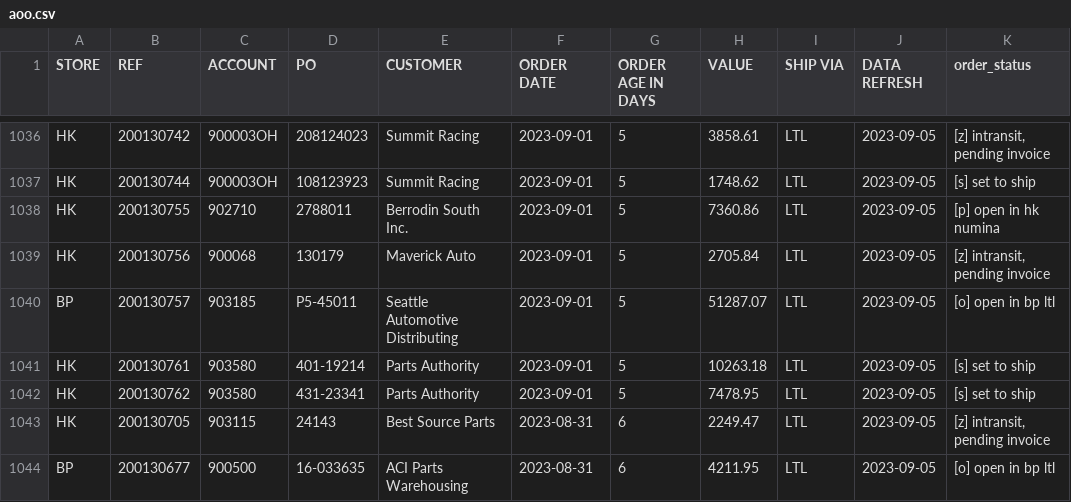
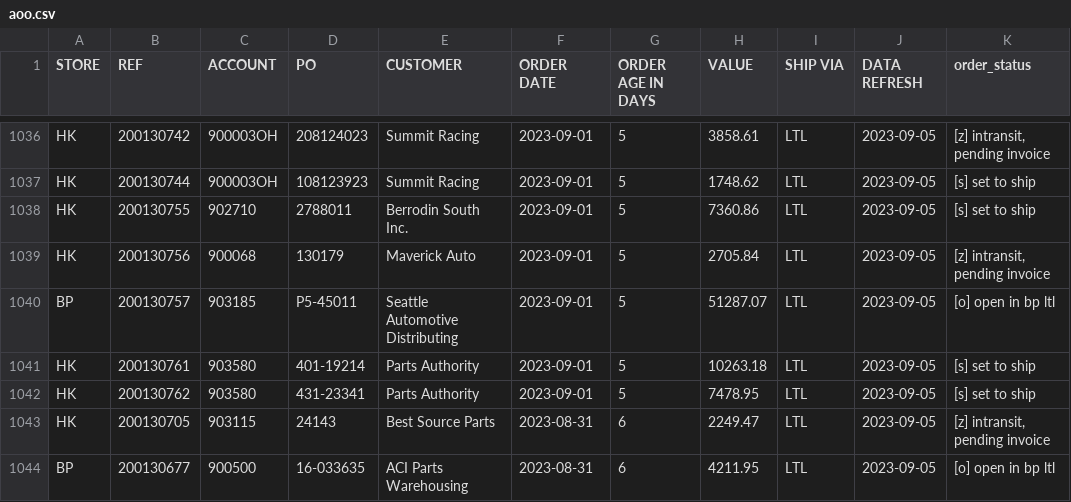
Before and after one commit to MisterAwo/data, a CSV file: aoo.csv, drawn as a sheet; only a part is shown, gaps mark what is left out; the diff covers the shown part only.

```diff
--- a/aoo.csv
+++ b/aoo.csv
@@ -1037,3 +1037,3 @@ HK,200130742,900003OH,208124023,Summit Racing,2023-09-01,5,3858.61,LTL,2023-09-0
 HK,200130744,900003OH,108123923,Summit Racing,2023-09-01,5,1748.62,LTL,2023-09-05,[s] set to ship
-HK,200130755,902710,2788011,Berrodin South Inc.,2023-09-01,5,7360.86,LTL,2023-09-05,[p] open in hk numina
+HK,200130755,902710,2788011,Berrodin South Inc.,2023-09-01,5,7360.86,LTL,2023-09-05,[s] set to ship
 HK,200130756,900068,130179,Maverick Auto,2023-09-01,5,2705.84,LTL,2023-09-05,"[z] intransit, pending invoice"
```
Also changed, not shown: 14 edited cells elsewhere in this file.
